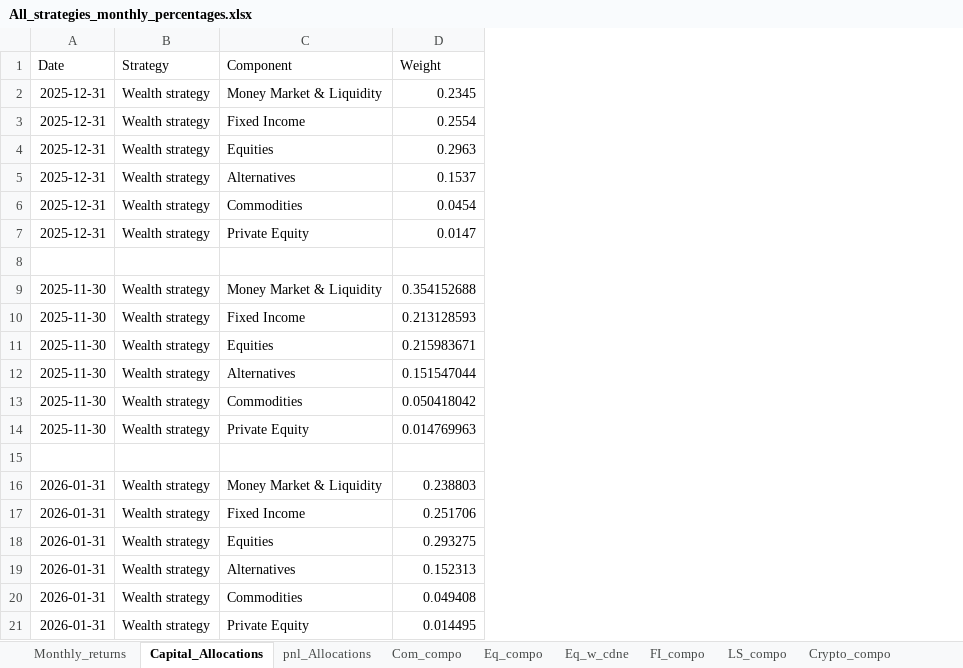
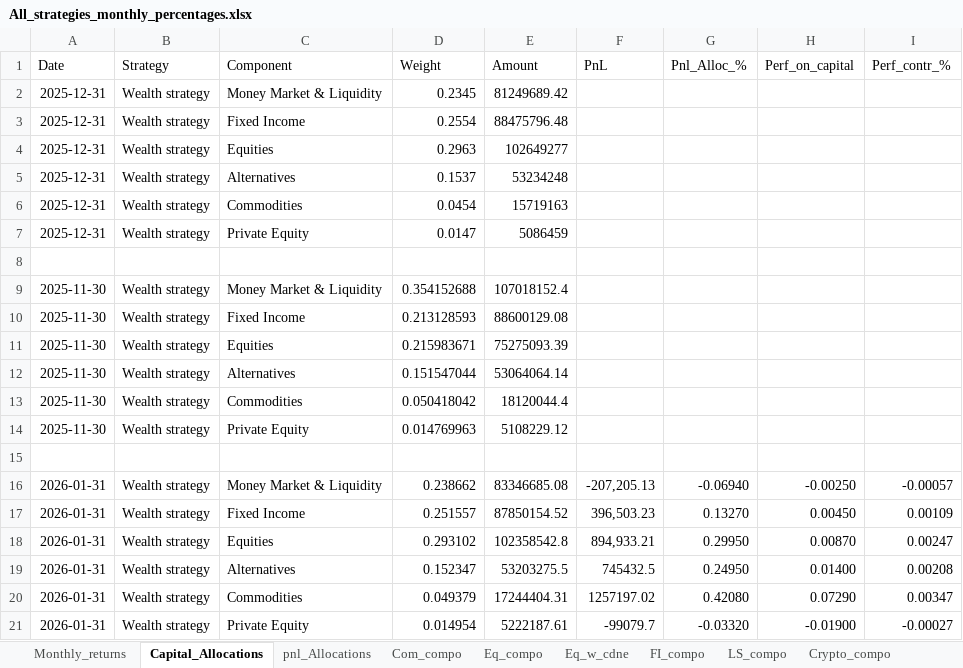
Before and after one commit to kkspeedlab/flex-strategy-dashboard, an Excel workbook: All_strategies_monthly_percentages.xlsx, sheet Capital_Allocations, drawn as a sheet; values as stored, in another font and other column widths than the file's, no borders; the diff names each change by its address in the sheet, - before the commit and + after, or states it on an @@ line.

```diff
--- a/All_strategies_monthly_percentages.xlsx (sheet Capital_Allocations)
+++ b/All_strategies_monthly_percentages.xlsx (sheet Capital_Allocations)
+column E (Amount), rows 2-21: 81249689.42 | 88475796.48 | 102649277 | 53234248 | 15719163 | 5086459 |  | 107018152.4 | 88600129.08 | 75275093.39 | 53064064.14 | 18120044.4 | 5108229.12 |  | 83346685.08 | 87850154.52 | 102358542.8 | 53203275.5 | 17244404.31 | 5222187.61
+column F (PnL), rows 16-21: -207,205.13 | 396,503.23 | 894,933.21 | 745432.5 | 1257197.02 | -99079.7
+column G (Pnl_Alloc_%), rows 16-21: -0.06940 | 0.13270 | 0.29950 | 0.24950 | 0.42080 | -0.03320
+column H (Perf_on_capital), rows 16-21: -0.00250 | 0.00450 | 0.00870 | 0.01400 | 0.07290 | -0.01900
+column I (Perf_contr_%), rows 16-21: -0.00057 | 0.00109 | 0.00247 | 0.00208 | 0.00347 | -0.00027
-D16 (Weight): 0.238803
+D16 (Weight): 0.238662
-D17 (Weight): 0.251706
+D17 (Weight): 0.251557
-D18 (Weight): 0.293275
+D18 (Weight): 0.293102
-D19 (Weight): 0.152313
+D19 (Weight): 0.152347
-D20 (Weight): 0.049408
+D20 (Weight): 0.049379
-D21 (Weight): 0.014495
+D21 (Weight): 0.014954
```
Also changed, not shown: sheet Monthly_returns.
